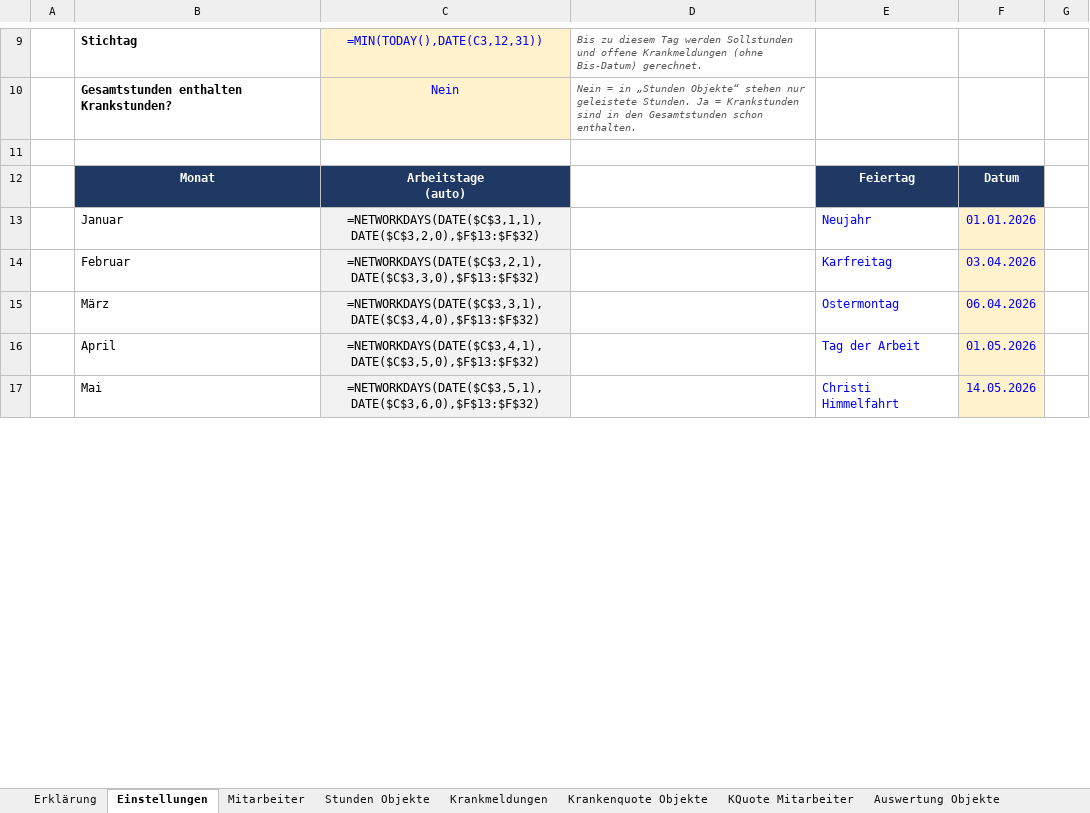
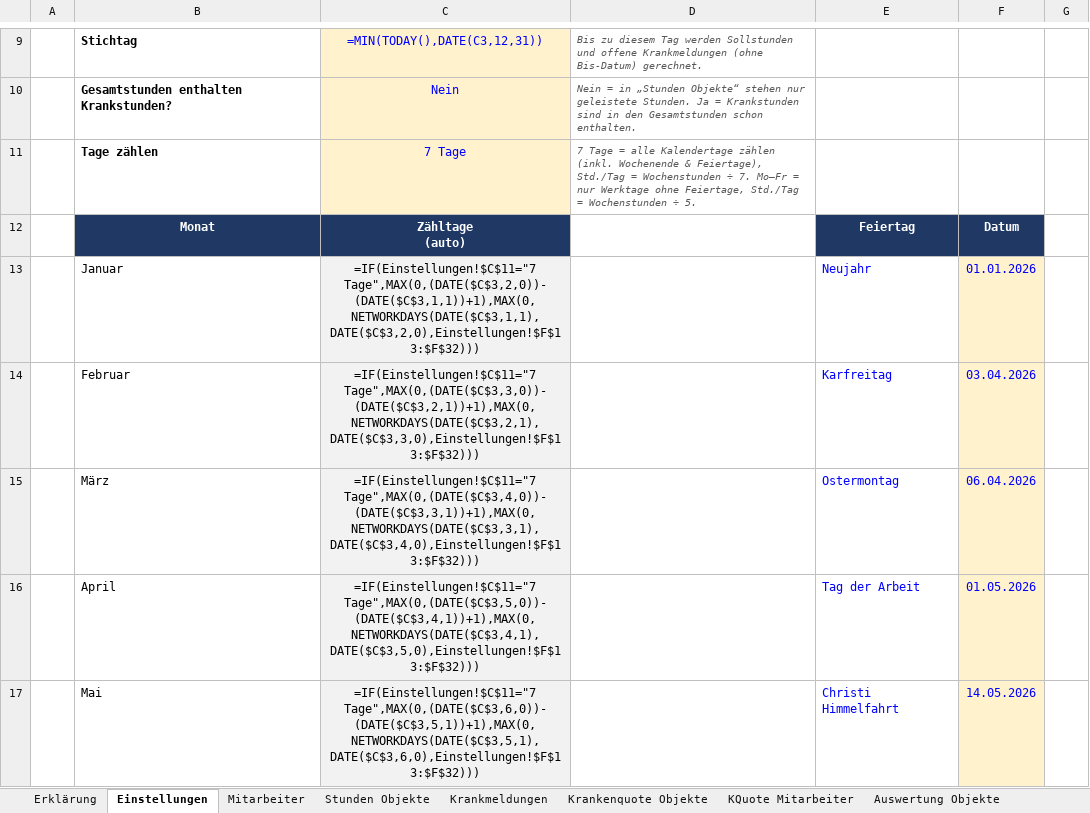
Before and after one commit to bloodvenomark/agency-agents, an Excel workbook: dokumente/Operative_Krankenquote_2026.xlsx, sheet Einstellungen, drawn as a sheet; only a part is shown, gaps mark what is left out; values as stored, in another font and other column widths than the file's, no borders; formulas without a stored value are shown as written; ↵ is a line break in a cell; the diff covers the shown part only; the diff names each change by its address in the sheet, - before the commit and + after, or states it on an @@ line.

```diff
--- a/dokumente/Operative_Krankenquote_2026.xlsx (sheet Einstellungen)
+++ b/dokumente/Operative_Krankenquote_2026.xlsx (sheet Einstellungen)
-row 11: (empty)
+row 11:  | Tage zählen | 7 Tage | 7 Tage = alle Kalendertage zählen (inkl. Wochenende & Feiertage), Std./Tag = Wochenstunden ÷ 7. Mo–Fr = nur Werktage ohne Feiertage, Std./Tag = Wochenstunden ÷ 5.
-C11 fill: none
+C11 fill: #FFF2CC
-C12: Arbeitstage ↵ (auto)
+C12: Zähltage ↵ (auto)
-C13: =NETWORKDAYS(DATE($C$3,1,1),DATE($C$3,2,0),$F$13:$F$32)
+C13: =IF(Einstellungen!$C$11="7 Tage",MAX(0,(DATE($C$3,2,0))-(DATE($C$3,1,1))+1),MAX(0,NETWORKDAYS(DATE($C$3,1,1),DATE($C$3,2,0),Einstellungen!$F$13:$F$32)))
-C14: =NETWORKDAYS(DATE($C$3,2,1),DATE($C$3,3,0),$F$13:$F$32)
+C14: =IF(Einstellungen!$C$11="7 Tage",MAX(0,(DATE($C$3,3,0))-(DATE($C$3,2,1))+1),MAX(0,NETWORKDAYS(DATE($C$3,2,1),DATE($C$3,3,0),Einstellungen!$F$13:$F$32)))
-C15: =NETWORKDAYS(DATE($C$3,3,1),DATE($C$3,4,0),$F$13:$F$32)
+C15: =IF(Einstellungen!$C$11="7 Tage",MAX(0,(DATE($C$3,4,0))-(DATE($C$3,3,1))+1),MAX(0,NETWORKDAYS(DATE($C$3,3,1),DATE($C$3,4,0),Einstellungen!$F$13:$F$32)))
-C16: =NETWORKDAYS(DATE($C$3,4,1),DATE($C$3,5,0),$F$13:$F$32)
+C16: =IF(Einstellungen!$C$11="7 Tage",MAX(0,(DATE($C$3,5,0))-(DATE($C$3,4,1))+1),MAX(0,NETWORKDAYS(DATE($C$3,4,1),DATE($C$3,5,0),Einstellungen!$F$13:$F$32)))
-C17: =NETWORKDAYS(DATE($C$3,5,1),DATE($C$3,6,0),$F$13:$F$32)
+C17: =IF(Einstellungen!$C$11="7 Tage",MAX(0,(DATE($C$3,6,0))-(DATE($C$3,5,1))+1),MAX(0,NETWORKDAYS(DATE($C$3,5,1),DATE($C$3,6,0),Einstellungen!$F$13:$F$32)))
```
Also changed, not shown: 8 edited cells elsewhere in this sheet, sheet Mitarbeiter, sheet Erklärung, sheet Auswertung Objekte, sheet Krankmeldungen, hidden cells.
